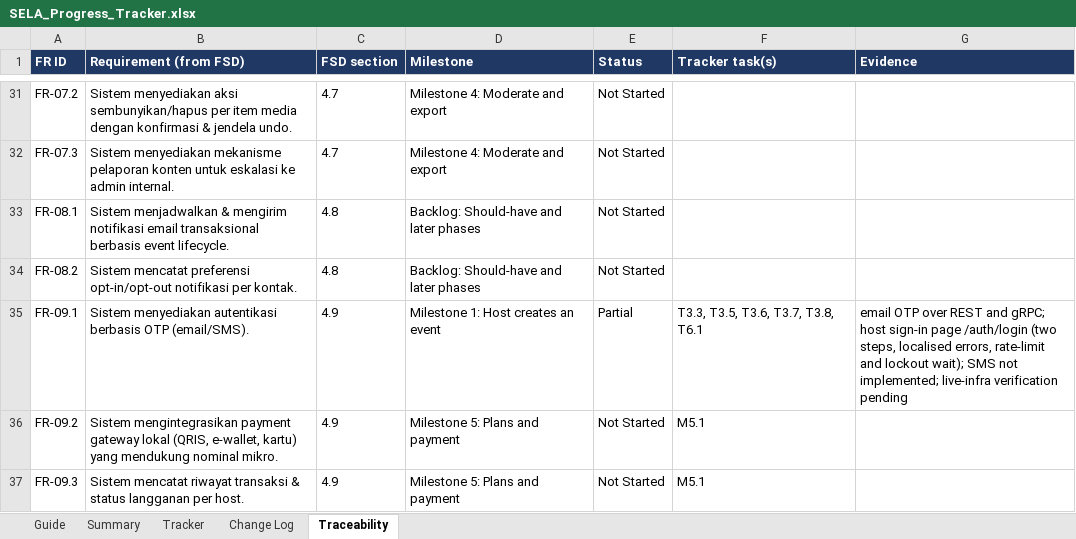
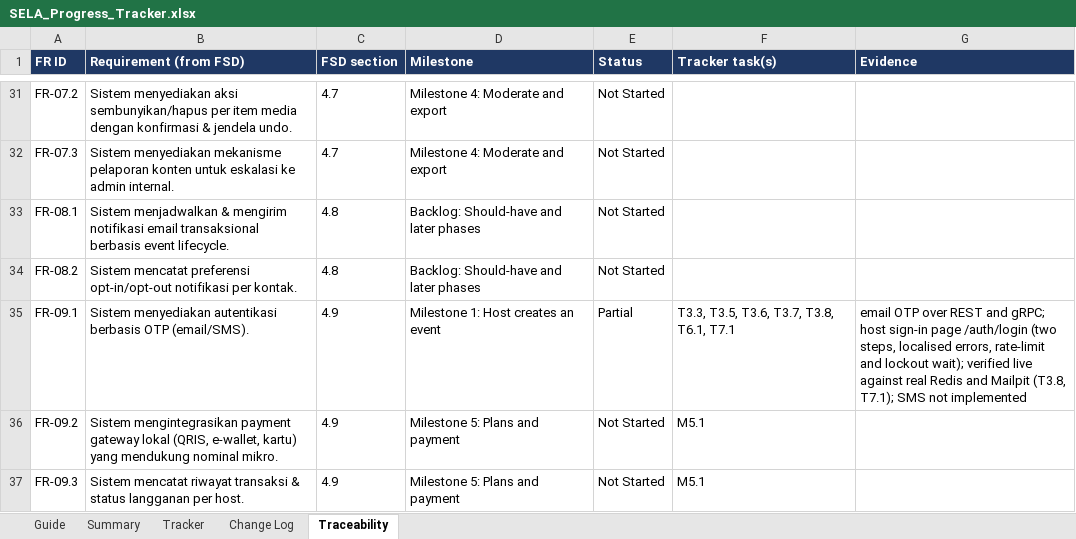
Before and after one commit to Briyantama/SELA, an Excel workbook: docs/tracking/SELA_Progress_Tracker.xlsx, sheet Traceability, drawn as a sheet; only a part is shown, gaps mark what is left out; values as stored, in another font and other column widths than the file's, no borders; conditional formats not drawn; the diff names each change by its address in the sheet, - before the commit and + after, or states it on an @@ line.

```diff
--- a/docs/tracking/SELA_Progress_Tracker.xlsx (sheet Traceability)
+++ b/docs/tracking/SELA_Progress_Tracker.xlsx (sheet Traceability)
-F35 (Tracker task(s)): T3.3, T3.5, T3.6, T3.7, T3.8, T6.1
+F35 (Tracker task(s)): T3.3, T3.5, T3.6, T3.7, T3.8, T6.1, T7.1
-G35 (Evidence): …lockout wait); SMS not implemented; live-infra verification pending
+G35 (Evidence): …lockout wait); verified live against real Redis and Mailpit (T3.8, T7.1); SMS not implemented
```
Also changed, not shown: sheet Tracker, sheet Change Log, 6 other files.
